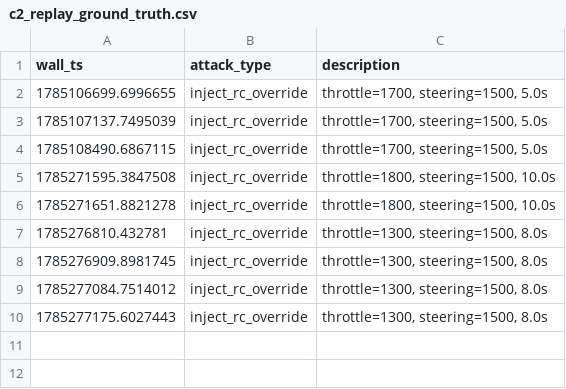
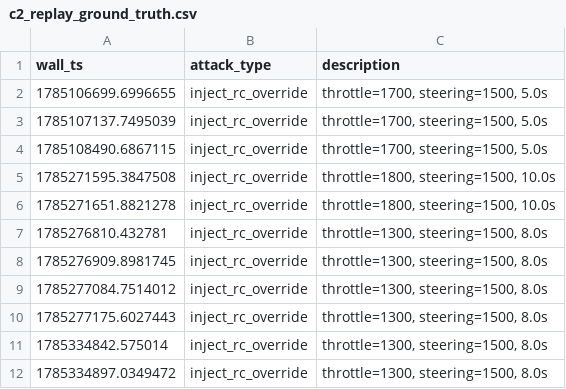
Before and after one commit to baalajivinay/maritime-cyber-range, a CSV file: attack_logs/c2_replay_ground_truth.csv, drawn as a sheet.

```diff
--- a/attack_logs/c2_replay_ground_truth.csv
+++ b/attack_logs/c2_replay_ground_truth.csv
@@ -10 +10,3 @@ wall_ts,attack_type,description
 1785277175.6027443,inject_rc_override,"throttle=1300, steering=1500, 8.0s"
+1785334842.575014,inject_rc_override,"throttle=1300, steering=1500, 8.0s"
+1785334897.0349472,inject_rc_override,"throttle=1300, steering=1500, 8.0s"
```
Also changed, not shown: attack_logs/ais_spoof_ground_truth.csv, 6 other files.
